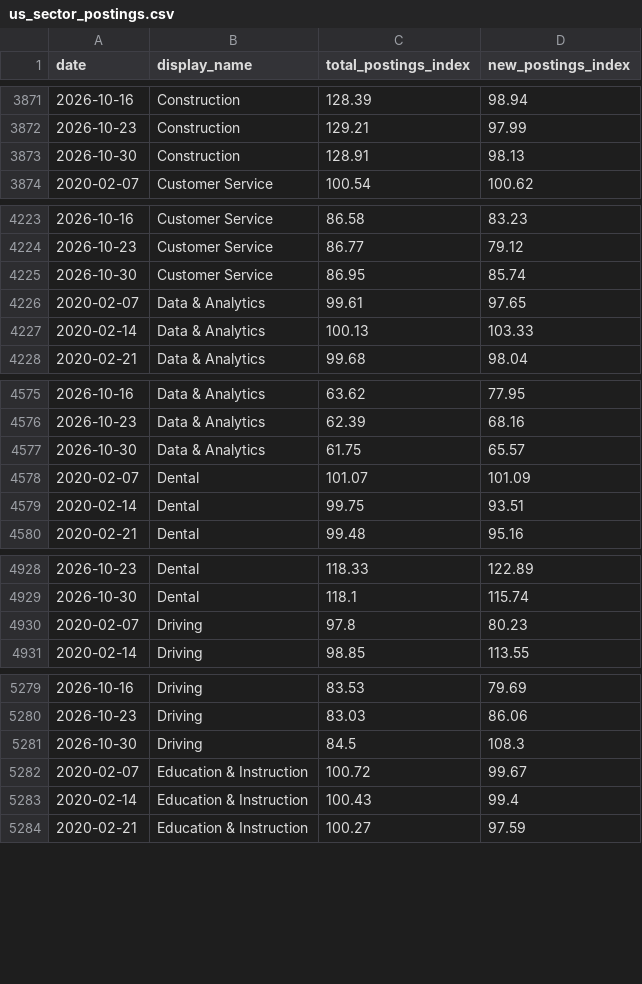
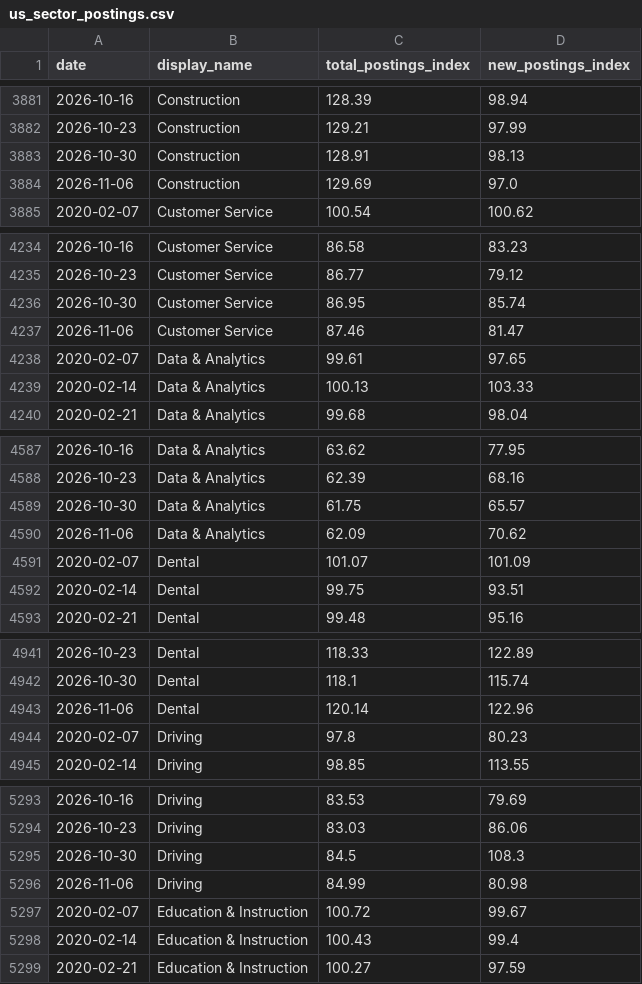
Before and after one commit to royyiyangliu/datatracker, a CSV file: data/indeed/us_sector_postings.csv, drawn as a sheet; only a part is shown, gaps mark what is left out; the diff covers the shown part only; the diff names each change by its address in the sheet, - before the commit and + after, or states it on an @@ line.

```diff
--- a/data/indeed/us_sector_postings.csv
+++ b/data/indeed/us_sector_postings.csv
+row 3884: 2026-11-06 | Construction | 129.69 | 97.0
+row 4237: 2026-11-06 | Customer Service | 87.46 | 81.47
+row 4590: 2026-11-06 | Data & Analytics | 62.09 | 70.62
+row 4943: 2026-11-06 | Dental | 120.14 | 122.96
+row 5296: 2026-11-06 | Driving | 84.99 | 80.98
```
Also changed, not shown: 42 added rows elsewhere in this file, 2 other files.
